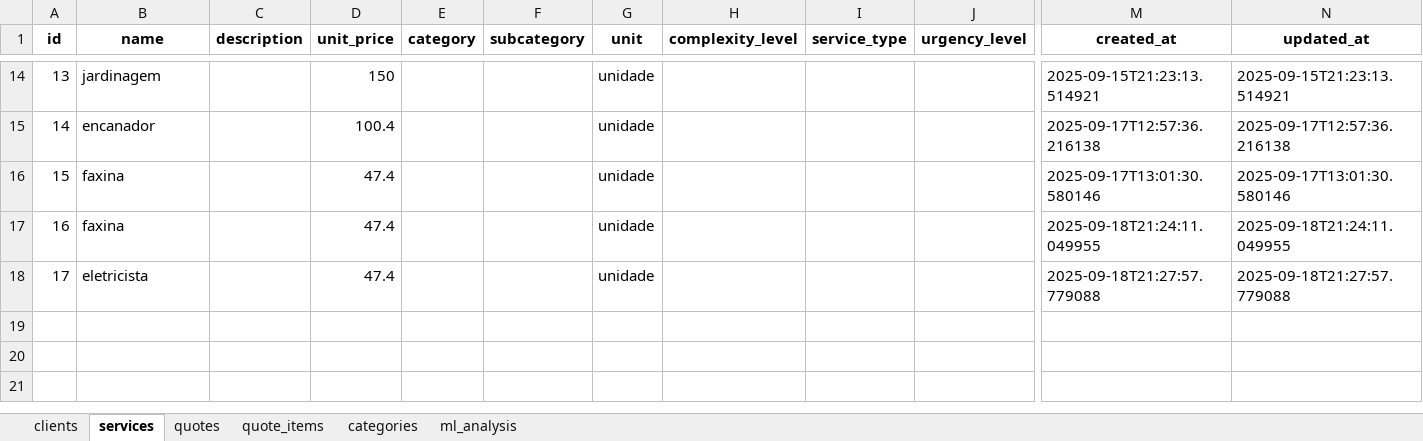
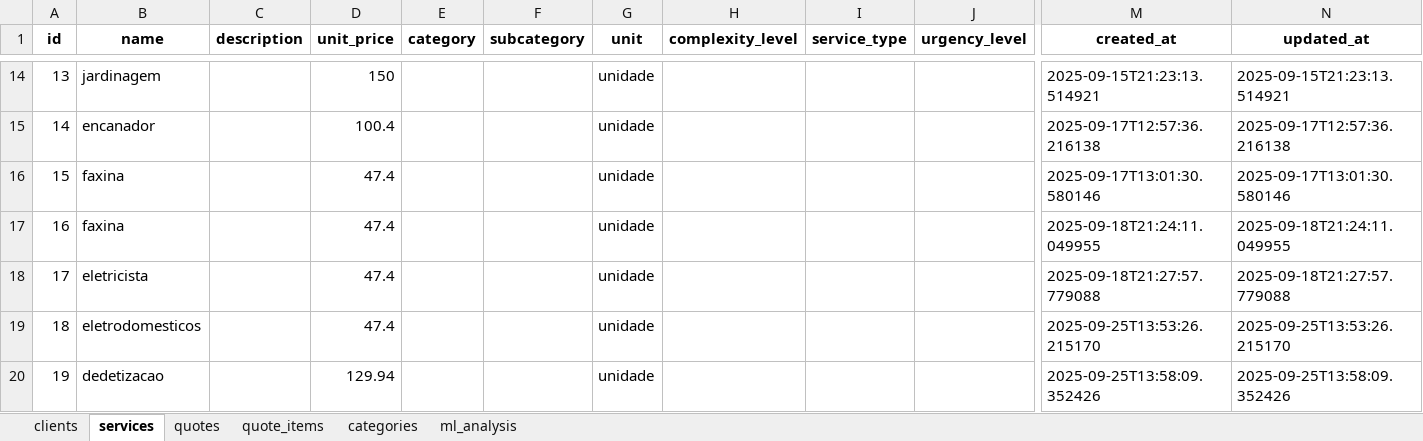
Before and after one commit to FPbueno/DSG_5, an Excel workbook: backend/quotes_data.xlsx, sheet services, drawn as a sheet; only a part is shown, gaps mark what is left out; values as stored, in another font and other column widths than the file's, no borders; rows hold the shown columns only; the diff names each change by its address in the sheet, - before the commit and + after, or states it on an @@ line.

```diff
--- a/backend/quotes_data.xlsx (sheet services)
+++ b/backend/quotes_data.xlsx (sheet services)
+row 19: 18 | eletrodomesticos |  | 47.4 |  |  | unidade |  |  |  | 2025-09-25T13:53:26.215170 | 2025-09-25T13:53:26.215170
+row 20: 19 | dedetizacao |  | 129.94 |  |  | unidade |  |  |  | 2025-09-25T13:58:09.352426 | 2025-09-25T13:58:09.352426
```
Also changed, not shown: sheet quote_items, sheet quotes, 1 other file.
